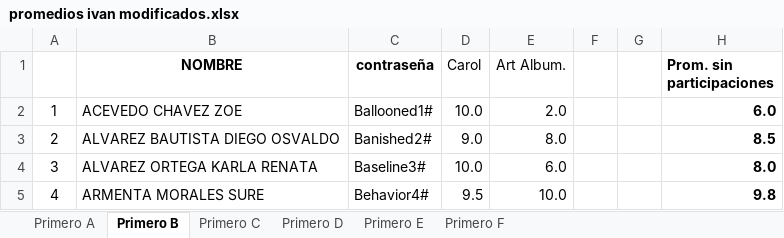
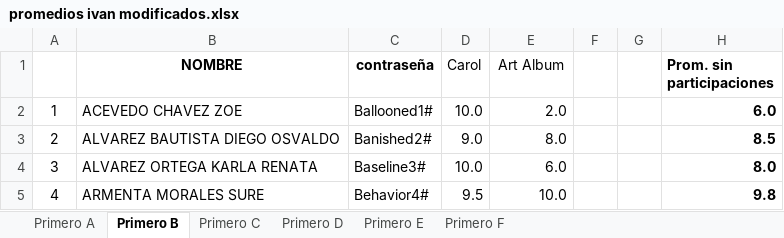
Before and after one commit to henryshadow3/CalificacionesCoaching, an Excel workbook: promedios ivan modificados.xlsx, sheet Primero B, drawn as a sheet; only a part is shown; values as stored, in another font and other column widths than the file's, no borders; the diff names each change by its address in the sheet, - before the commit and + after, or states it on an @@ line.

```diff
--- a/promedios ivan modificados.xlsx (sheet Primero B)
+++ b/promedios ivan modificados.xlsx (sheet Primero B)
-E1: Art Album.
+E1: Art Album
```
Also changed, not shown: sheet Primero E, sheet Primero F, sheet Primero C, 1 other file.
